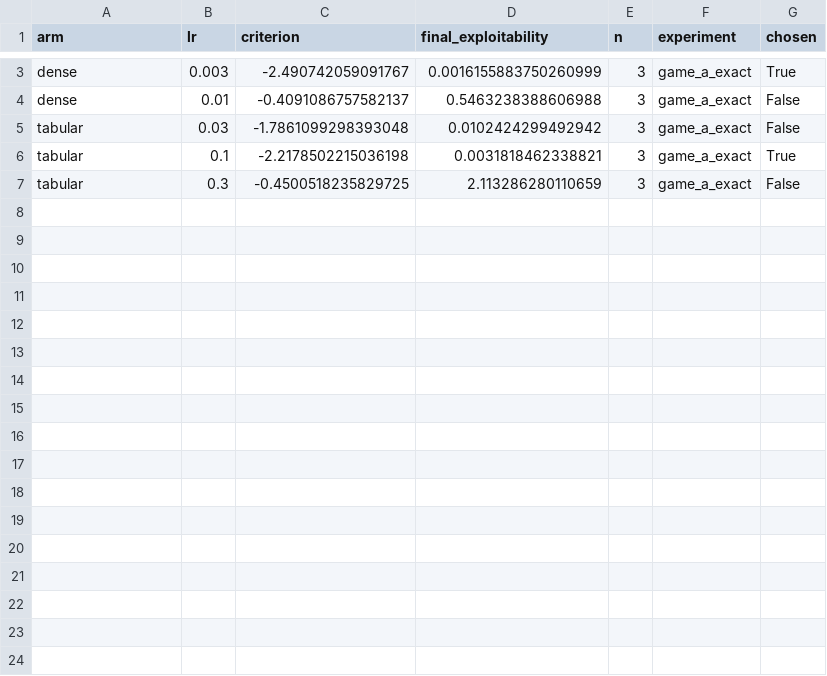
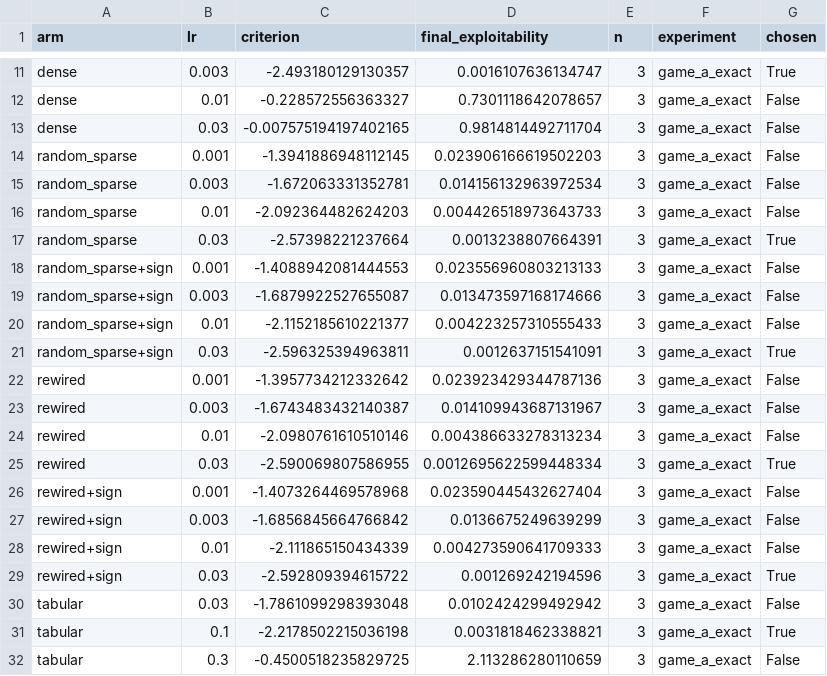
Before and after one commit to pandasuwu/Multi_Agent_RL-FAI-, a CSV file: results/tuning/game_a_exact.csv, drawn as a sheet; only a part is shown, gaps mark what is left out; addresses are those after the commit; the diff covers the shown part only; the diff names each change by its address in the sheet, - before the commit and + after, or states it on an @@ line.

```diff
--- a/results/tuning/game_a_exact.csv
+++ b/results/tuning/game_a_exact.csv
-C11 (criterion): -2.490742059091767
+C11 (criterion): -2.493180129130357
-D11 (final_exploitability): 0.0016155883750260999
+D11 (final_exploitability): 0.0016107636134747
-C12 (criterion): -0.4091086757582137
+C12 (criterion): -0.228572556363327
-D12 (final_exploitability): 0.5463238388606988
+D12 (final_exploitability): 0.7301118642078657
+row 13: dense | 0.03 | -0.007575194197402165 | 0.9814814492711704 | 3 | game_a_exact | False
+row 14: random_sparse | 0.001 | -1.3941886948112145 | 0.023906166619502203 | 3 | game_a_exact | False
+row 15: random_sparse | 0.003 | -1.672063331352781 | 0.014156132963972534 | 3 | game_a_exact | False
+row 16: random_sparse | 0.01 | -2.092364482624203 | 0.004426518973643733 | 3 | game_a_exact | False
+row 17: random_sparse | 0.03 | -2.57398221237664 | 0.0013238807664391 | 3 | game_a_exact | True
+row 18: random_sparse+sign | 0.001 | -1.4088942081444553 | 0.023556960803213133 | 3 | game_a_exact | False
+row 19: random_sparse+sign | 0.003 | -1.6879922527655087 | 0.013473597168174666 | 3 | game_a_exact | False
+row 20: random_sparse+sign | 0.01 | -2.1152185610221377 | 0.004223257310555433 | 3 | game_a_exact | False
+row 21: random_sparse+sign | 0.03 | -2.596325394963811 | 0.0012637151541091 | 3 | game_a_exact | True
+row 22: rewired | 0.001 | -1.3957734212332642 | 0.023923429344787136 | 3 | game_a_exact | False
+row 23: rewired | 0.003 | -1.6743483432140387 | 0.014109943687131967 | 3 | game_a_exact | False
+row 24: rewired | 0.01 | -2.0980761610510146 | 0.004386633278313234 | 3 | game_a_exact | False
+row 25: rewired | 0.03 | -2.590069807586955 | 0.0012695622599448334 | 3 | game_a_exact | True
+row 26: rewired+sign | 0.001 | -1.4073264469578968 | 0.023590445432627404 | 3 | game_a_exact | False
+row 27: rewired+sign | 0.003 | -1.6856845664766842 | 0.0136675249639299 | 3 | game_a_exact | False
+row 28: rewired+sign | 0.01 | -2.111865150434339 | 0.004273590641709333 | 3 | game_a_exact | False
+row 29: rewired+sign | 0.03 | -2.592809394615722 | 0.001269242194596 | 3 | game_a_exact | True
```
Also changed, not shown: 8 added rows and 2 edited cells elsewhere in this file, results/tuning/game_b_exact.csv, 23 other files.
